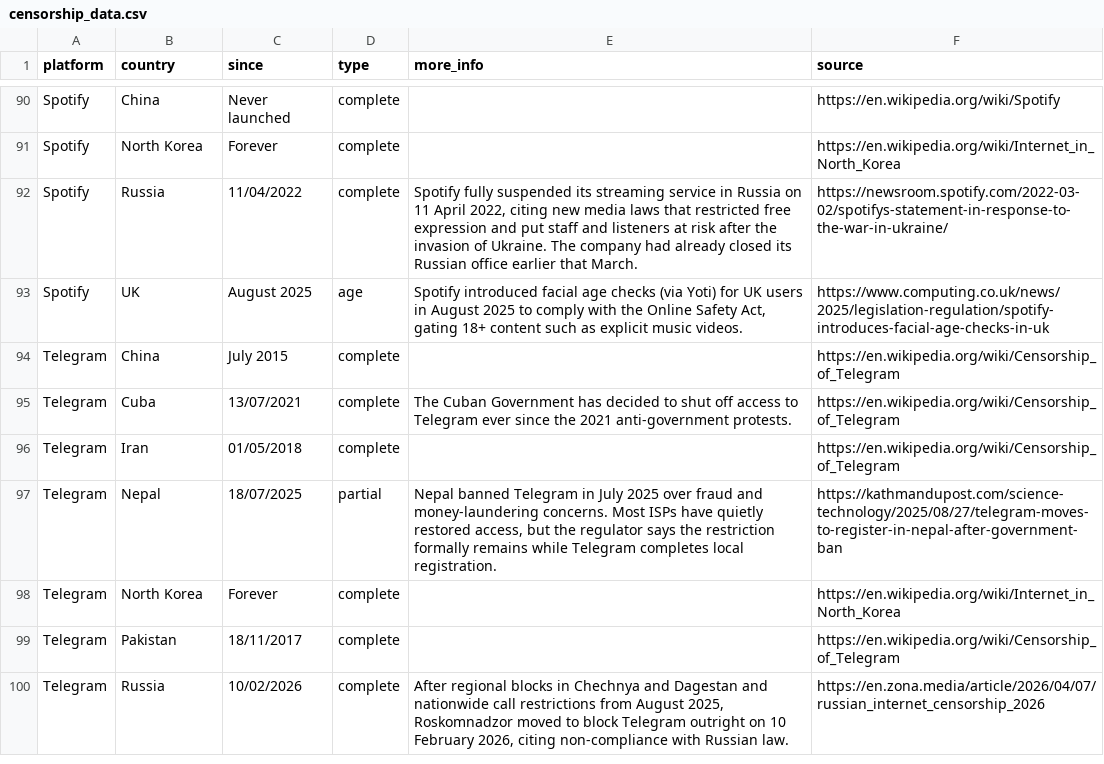
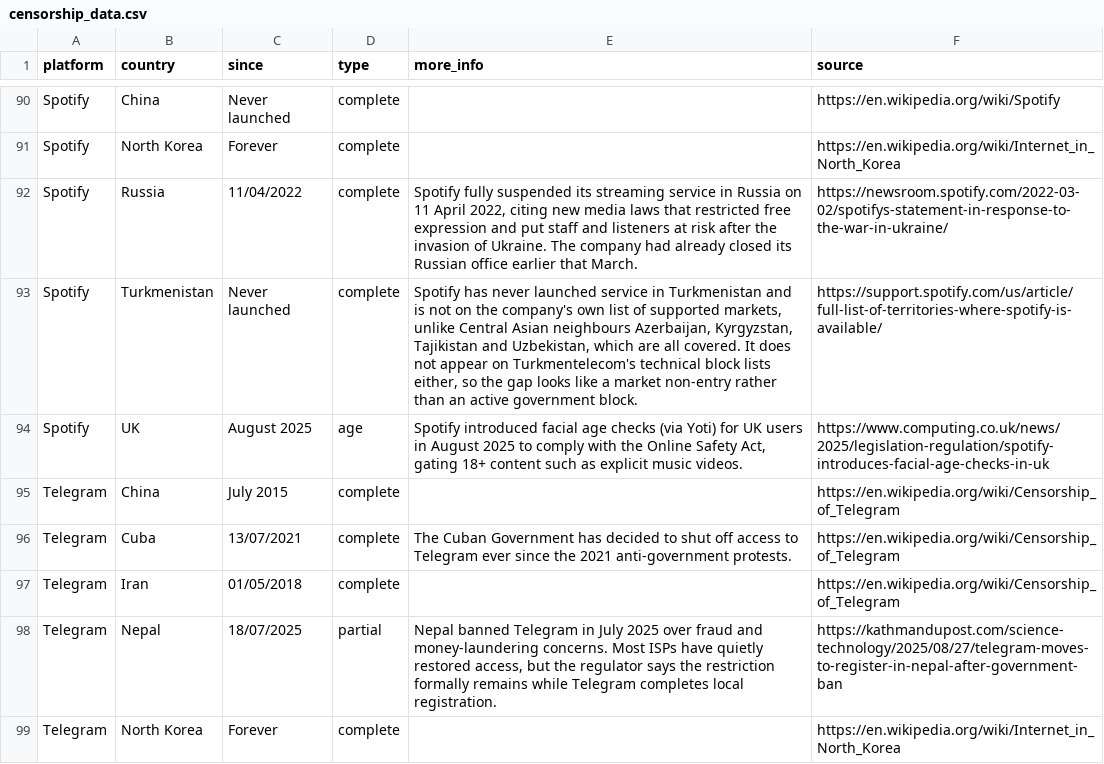
Before and after one commit to vimal7890/Censorship-Tracker, a CSV file: censorship_data.csv, drawn as a sheet; only a part is shown, gaps mark what is left out; the shorter side is filled out with more unchanged rows; the diff names each change by its address in the sheet, - before the commit and + after, or states it on an @@ line.

```diff
--- a/censorship_data.csv
+++ b/censorship_data.csv
+row 93: Spotify | Turkmenistan | Never launched | complete | Spotify has never launched service in Turkmenistan and is not on the company's own list of supported markets, unlike Central Asian neighbours Azerbaijan, Kyrgyzstan, Tajikistan and Uzbekistan, which are all covered. It does not appear on Turkmentelecom's technical block lists either, so the gap looks like a market non-entry rather than an active government block. | https://support.spotify.com/us/article/full-list-of-territories-where-spotify-is-available/
```
